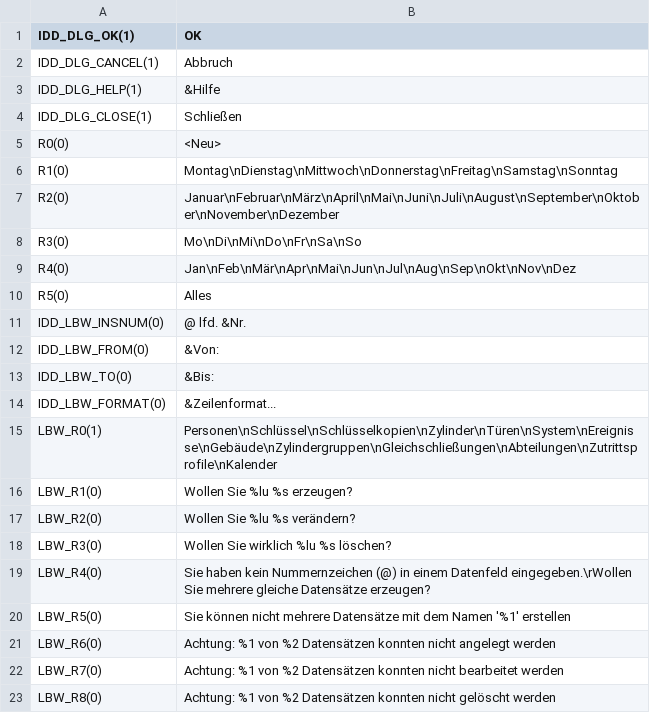
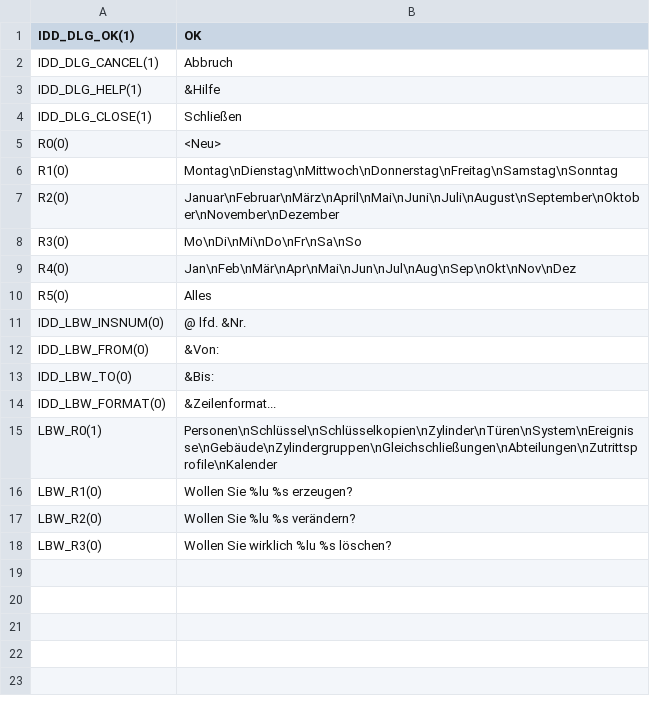
Before and after one commit to KoertnerMuth/translation-new, a CSV file: Lbw.rdb.de.txt.csv, drawn as a sheet; the diff names each change by its address in the sheet, - before the commit and + after, or states it on an @@ line.

Commit message:
Update Lbw.rdb.de.txt.csv

```diff
--- a/Lbw.rdb.de.txt.csv
+++ b/Lbw.rdb.de.txt.csv
-row 19: LBW_R4(0) | Sie haben kein Nummernzeichen (@) in einem Datenfeld eingegeben.\rWollen Sie mehrere gleiche Datensätze erzeugen?
-row 20: LBW_R5(0) | Sie können nicht mehrere Datensätze mit dem Namen '%1' erstellen
-row 21: LBW_R6(0) | Achtung: %1 von %2 Datensätzen konnten nicht angelegt werden
-row 22: LBW_R7(0) | Achtung: %1 von %2 Datensätzen konnten nicht bearbeitet werden
-row 23: LBW_R8(0) | Achtung: %1 von %2 Datensätzen konnten nicht gelöscht werden
```
